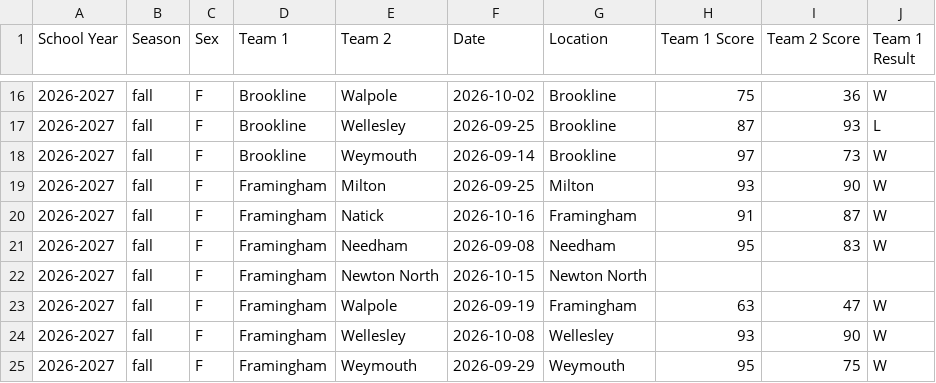
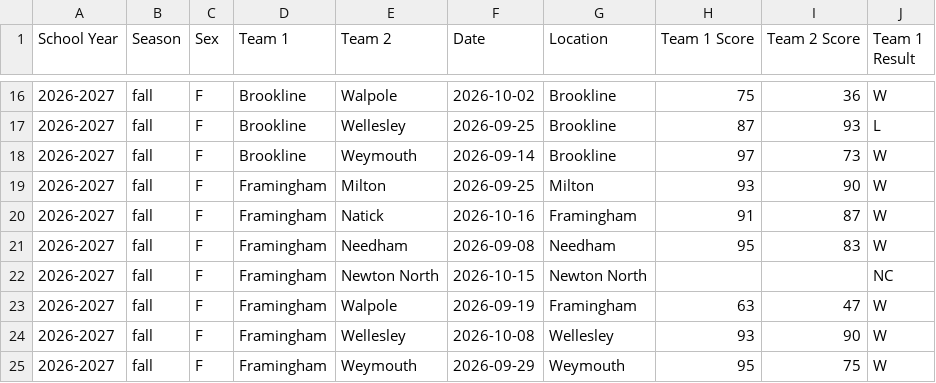
Before and after one commit to ZibingZhang/baystateconference, a CSV file: jekyll/_data/swimming-diving/dual-meet-results.csv, drawn as a sheet; only a part is shown, gaps mark what is left out.

```diff
--- a/jekyll/_data/swimming-diving/dual-meet-results.csv
+++ b/jekyll/_data/swimming-diving/dual-meet-results.csv
@@ -21,3 +21,3 @@ School Year,Season,Sex,Team 1,Team 2,Date,Location,Team 1 Score,Team 2 Score,Tea
 2026-2027,fall,F,Framingham,Needham,2026-09-08,Needham,95,83,W
-2026-2027,fall,F,Framingham,Newton North,2026-10-15,Newton North,,,
+2026-2027,fall,F,Framingham,Newton North,2026-10-15,Newton North,,,NC
 2026-2027,fall,F,Framingham,Walpole,2026-09-19,Framingham,63,47,W
```
Also changed, not shown: 2 other files.
